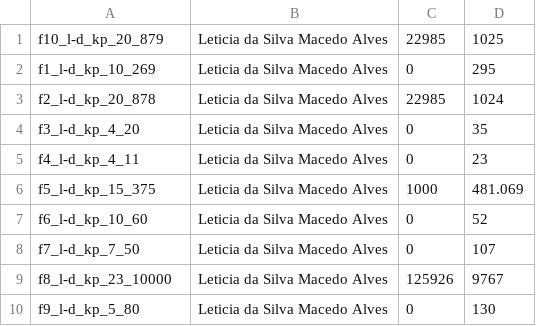
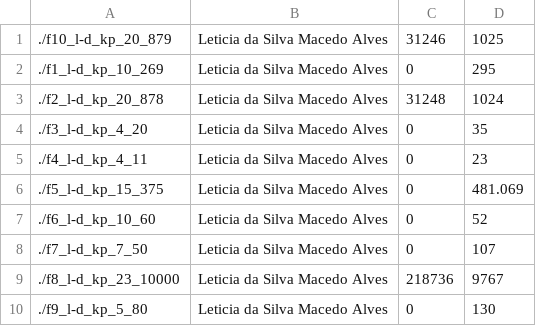
Before and after one commit to leticiasma/TP2_Alg2, a CSV file: resultBacktracking.csv, drawn as a sheet.

```diff
--- a/resultBacktracking.csv
+++ b/resultBacktracking.csv
@@ -1,10 +1,10 @@
-f10_l-d_kp_20_879;Leticia da Silva Macedo Alves;22985;1025
-f1_l-d_kp_10_269;Leticia da Silva Macedo Alves;0;295
-f2_l-d_kp_20_878;Leticia da Silva Macedo Alves;22985;1024
-f3_l-d_kp_4_20;Leticia da Silva Macedo Alves;0;35
-f4_l-d_kp_4_11;Leticia da Silva Macedo Alves;0;23
-f5_l-d_kp_15_375;Leticia da Silva Macedo Alves;1000;481.069
-f6_l-d_kp_10_60;Leticia da Silva Macedo Alves;0;52
-f7_l-d_kp_7_50;Leticia da Silva Macedo Alves;0;107
-f8_l-d_kp_23_10000;Leticia da Silva Macedo Alves;125926;9767
-f9_l-d_kp_5_80;Leticia da Silva Macedo Alves;0;130
+./f10_l-d_kp_20_879;Leticia da Silva Macedo Alves;31246;1025
+./f1_l-d_kp_10_269;Leticia da Silva Macedo Alves;0;295
+./f2_l-d_kp_20_878;Leticia da Silva Macedo Alves;31248;1024
+./f3_l-d_kp_4_20;Leticia da Silva Macedo Alves;0;35
+./f4_l-d_kp_4_11;Leticia da Silva Macedo Alves;0;23
+./f5_l-d_kp_15_375;Leticia da Silva Macedo Alves;0;481.069
+./f6_l-d_kp_10_60;Leticia da Silva Macedo Alves;0;52
+./f7_l-d_kp_7_50;Leticia da Silva Macedo Alves;0;107
+./f8_l-d_kp_23_10000;Leticia da Silva Macedo Alves;218736;9767
+./f9_l-d_kp_5_80;Leticia da Silva Macedo Alves;0;130
```
Also changed, not shown: resultBranchBound.csv, 10 other files.
